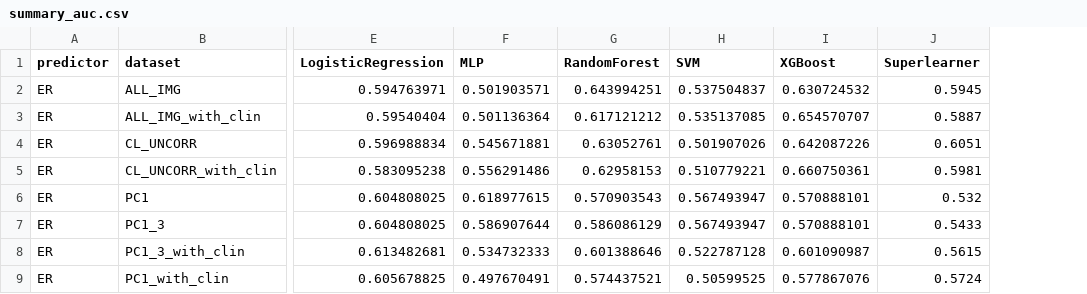
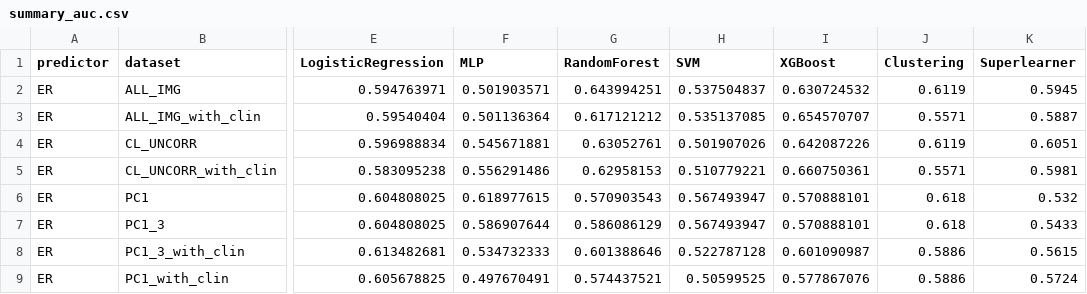
Before and after one commit to BDSI-CDS-2025/imaging-subgroup, a CSV file: data/final/lucy/summary_auc.csv, drawn as a sheet; only a part is shown, gaps mark what is left out; the diff covers the shown part only; the diff names each change by its address in the sheet, - before the commit and + after, or states it on an @@ line.

```diff
--- a/data/final/lucy/summary_auc.csv
+++ b/data/final/lucy/summary_auc.csv
+column J (Clustering), rows 2-9: 0.6119 | 0.5571 | 0.6119 | 0.5571 | 0.618 | 0.618 | 0.5886 | 0.5886
```
Also changed, not shown: 4 added rows and 18 edited cells elsewhere in this file, data/final/lucy/summary_filtered.csv, 17 other files.
